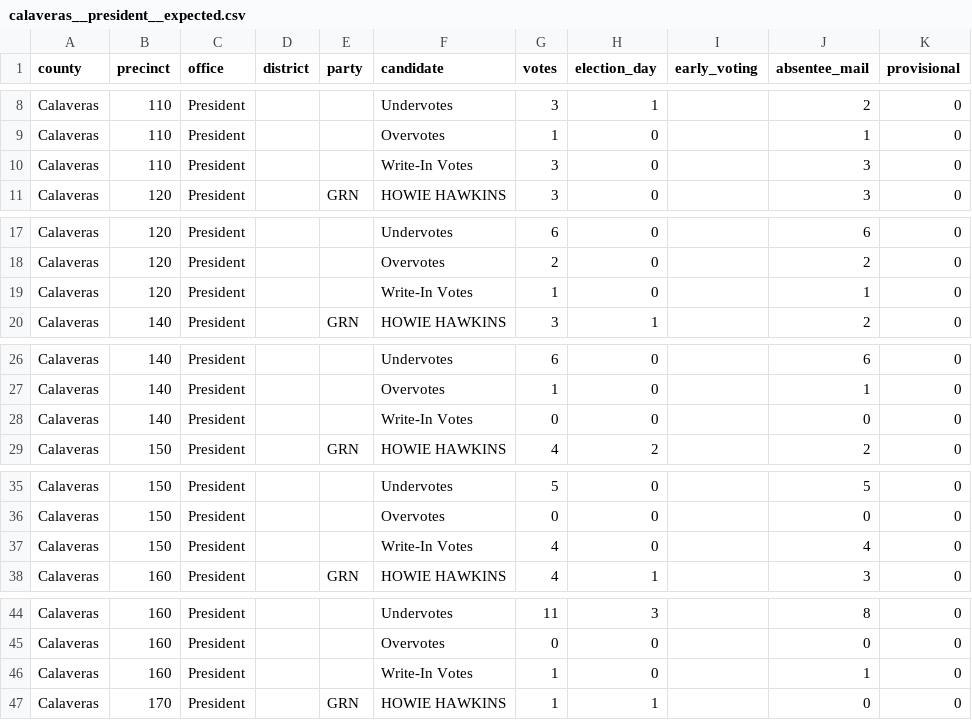
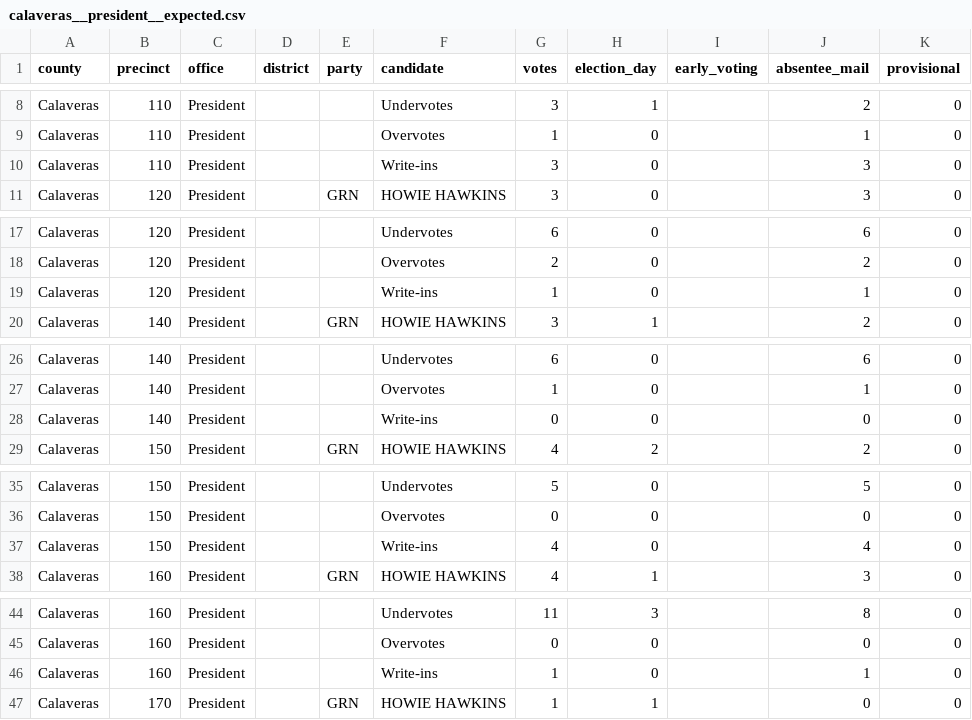
Before and after one commit to migurski/OE2D, a CSV file: oe2d-data/votes/calaveras__president__expected.csv, drawn as a sheet; only a part is shown, gaps mark what is left out; the diff covers the shown part only.

```diff
--- a/oe2d-data/votes/calaveras__president__expected.csv
+++ b/oe2d-data/votes/calaveras__president__expected.csv
@@ -9,3 +9,3 @@ Calaveras,110,President,,,Undervotes,3,1,,2,0
 Calaveras,110,President,,,Overvotes,1,0,,1,0
-Calaveras,110,President,,,Write-In Votes,3,0,,3,0
+Calaveras,110,President,,,Write-ins,3,0,,3,0
 Calaveras,120,President,,GRN,HOWIE HAWKINS,3,0,,3,0
@@ -18,3 +18,3 @@ Calaveras,120,President,,,Undervotes,6,0,,6,0
 Calaveras,120,President,,,Overvotes,2,0,,2,0
-Calaveras,120,President,,,Write-In Votes,1,0,,1,0
+Calaveras,120,President,,,Write-ins,1,0,,1,0
 Calaveras,140,President,,GRN,HOWIE HAWKINS,3,1,,2,0
@@ -27,3 +27,3 @@ Calaveras,140,President,,,Undervotes,6,0,,6,0
 Calaveras,140,President,,,Overvotes,1,0,,1,0
-Calaveras,140,President,,,Write-In Votes,0,0,,0,0
+Calaveras,140,President,,,Write-ins,0,0,,0,0
 Calaveras,150,President,,GRN,HOWIE HAWKINS,4,2,,2,0
@@ -36,3 +36,3 @@ Calaveras,150,President,,,Undervotes,5,0,,5,0
 Calaveras,150,President,,,Overvotes,0,0,,0,0
-Calaveras,150,President,,,Write-In Votes,4,0,,4,0
+Calaveras,150,President,,,Write-ins,4,0,,4,0
 Calaveras,160,President,,GRN,HOWIE HAWKINS,4,1,,3,0
@@ -45,3 +45,3 @@ Calaveras,160,President,,,Undervotes,11,3,,8,0
 Calaveras,160,President,,,Overvotes,0,0,,0,0
-Calaveras,160,President,,,Write-In Votes,1,0,,1,0
+Calaveras,160,President,,,Write-ins,1,0,,1,0
 Calaveras,170,President,,GRN,HOWIE HAWKINS,1,1,,0,0
```
Also changed, not shown: 23 edited cells elsewhere in this file, oe2d-data/votes/adams__attorney-general__expected.csv, oe2d-data/votes/adams__president__expected.csv, 10 other files.
